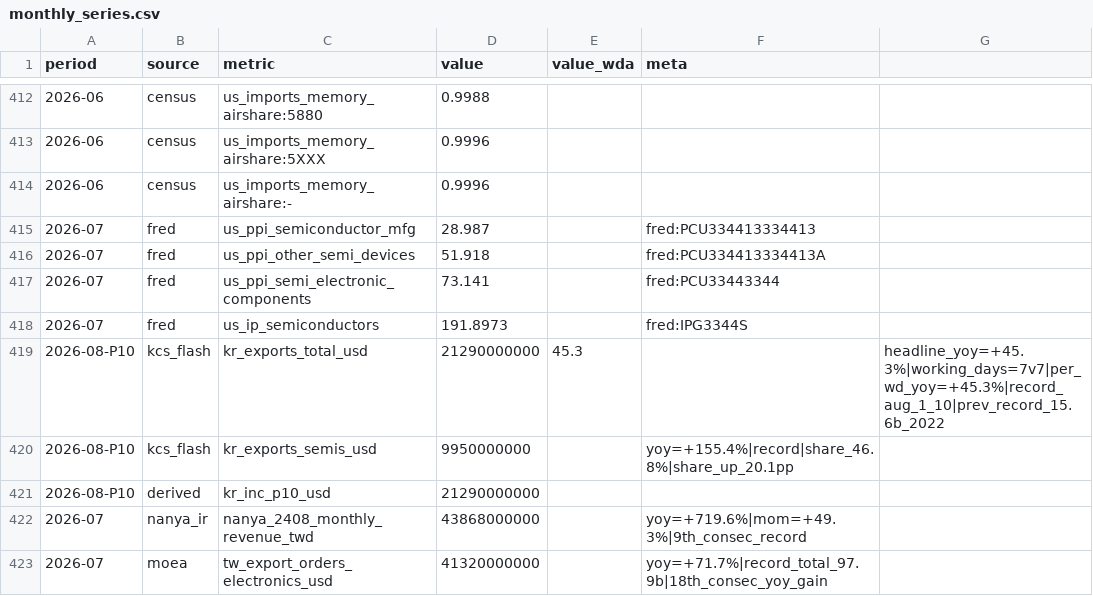
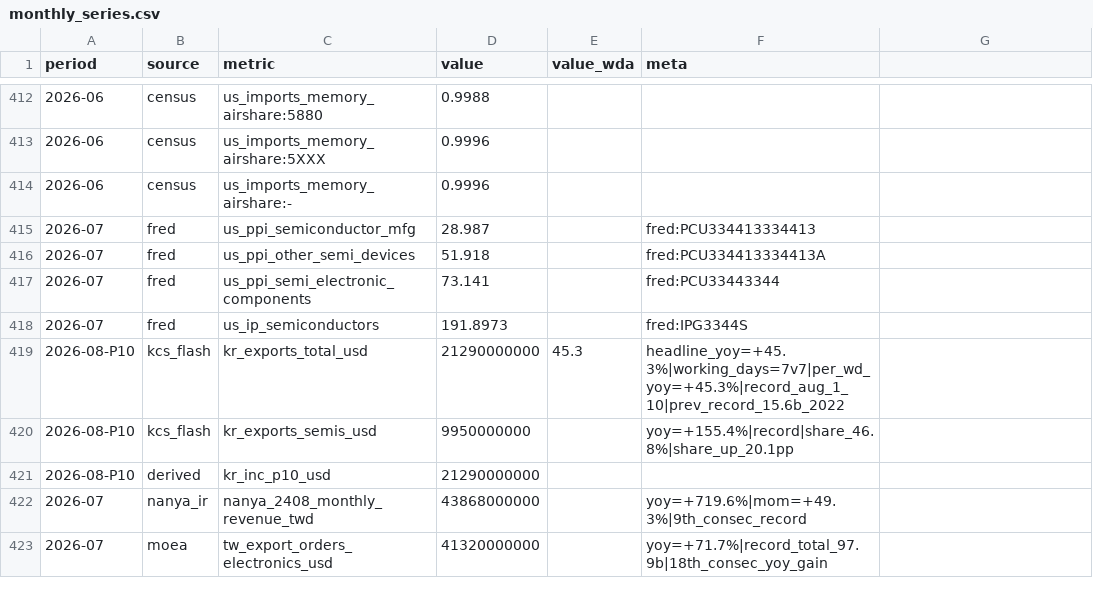
Before and after one commit to hthommasson/memory-market-tracker, a CSV file: docs/data/monthly_series.csv, drawn as a sheet; only a part is shown, gaps mark what is left out.

Commit message:
Update monthly_series.csv

```diff
--- a/docs/data/monthly_series.csv
+++ b/docs/data/monthly_series.csv
@@ -418,3 +418,3 @@ period,source,metric,value,value_wda,meta
 2026-07,fred,us_ip_semiconductors,191.8973,,fred:IPG3344S
-2026-08-P10,kcs_flash,kr_exports_total_usd,21290000000,45.3,,headline_yoy=+45.3%|working_days=7v7|per_wd_yoy=+45.3%|record_aug_1_10|prev_record_15.6b_2022
+2026-08-P10,kcs_flash,kr_exports_total_usd,21290000000,45.3,headline_yoy=+45.3%|working_days=7v7|per_wd_yoy=+45.3%|record_aug_1_10|prev_record_15.6b_2022
 2026-08-P10,kcs_flash,kr_exports_semis_usd,9950000000,,yoy=+155.4%|record|share_46.8%|share_up_20.1pp
```
